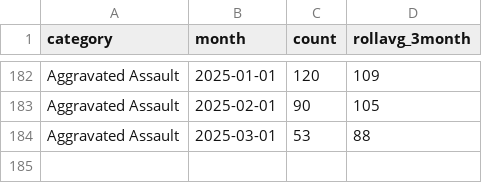
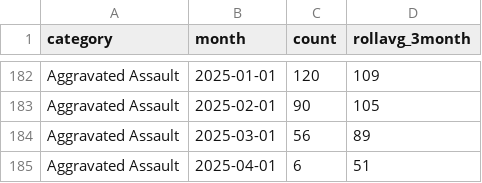
Before and after one commit to abcotvdata/safetytracker_fayetteville, a CSV file: data/output/monthly/assaults_monthly.csv, drawn as a sheet; only a part is shown, gaps mark what is left out.

```diff
--- a/data/output/monthly/assaults_monthly.csv
+++ b/data/output/monthly/assaults_monthly.csv
@@ -183,2 +183,3 @@ Aggravated Assault,2025-01-01,120,109
 Aggravated Assault,2025-02-01,90,105
-Aggravated Assault,2025-03-01,53,88
+Aggravated Assault,2025-03-01,56,89
+Aggravated Assault,2025-04-01,6,51
```
Also changed, not shown: data/output/city/citywide_detailed.csv, data/output/districts/district_detailed.csv, 37 other files.
